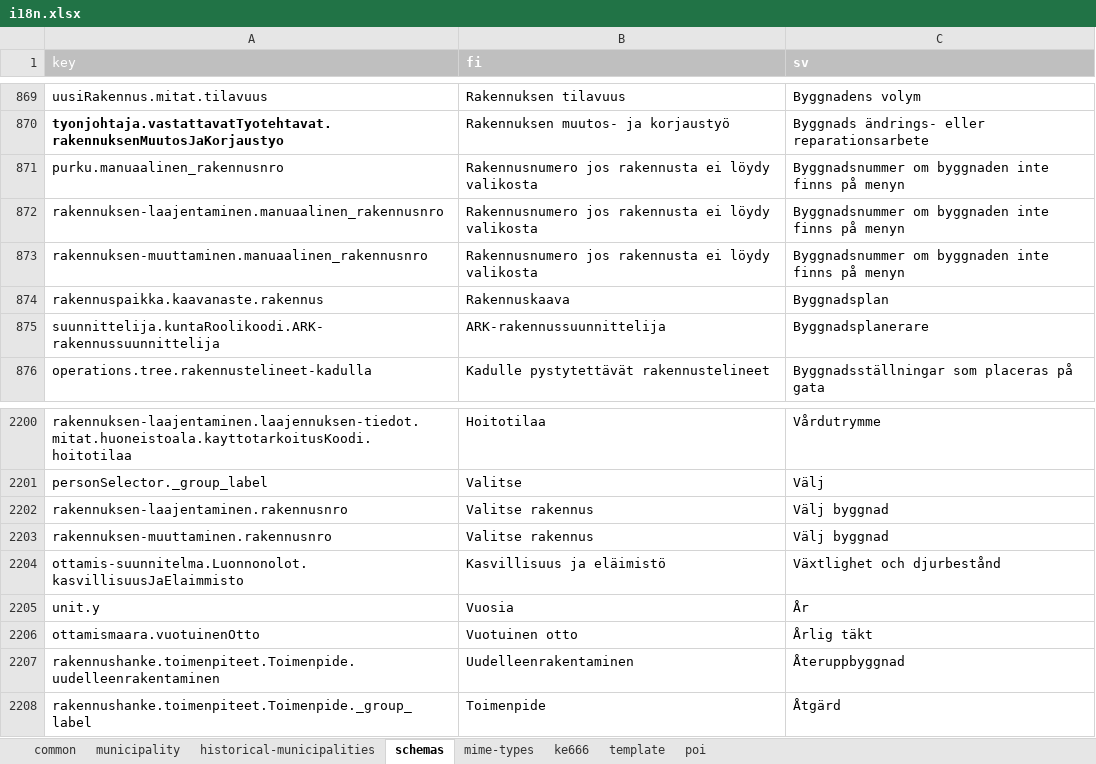
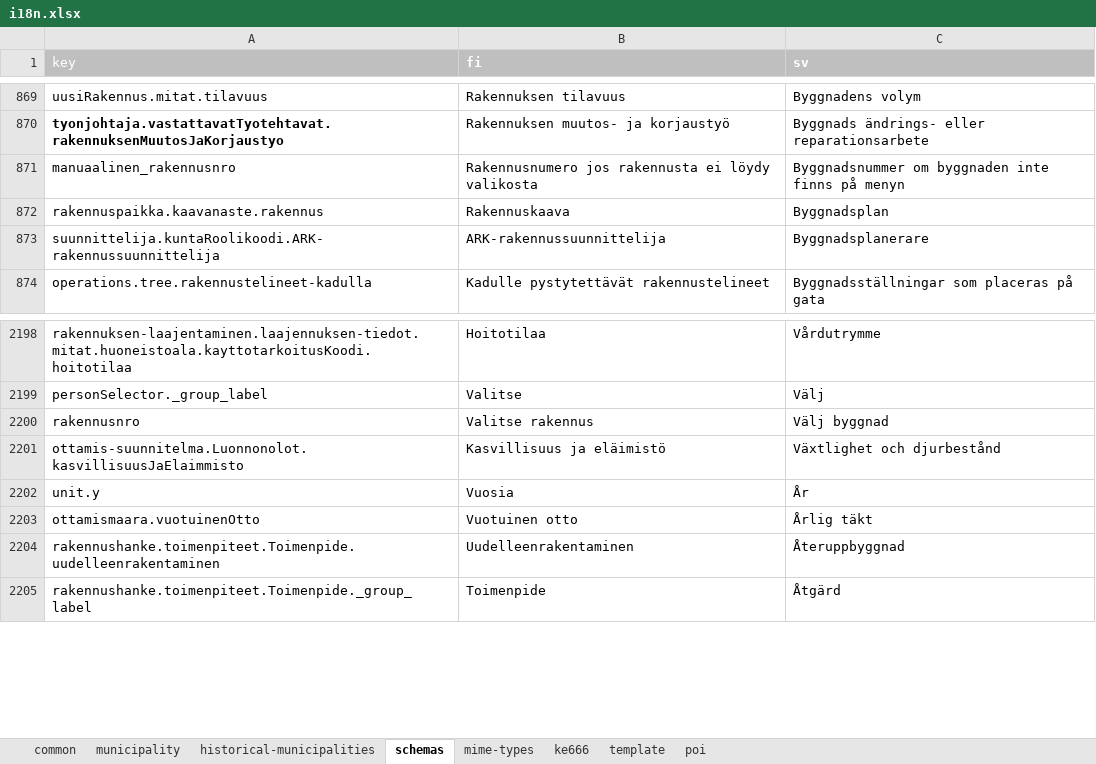
Before and after one commit to lupapiste/lupapiste, an Excel workbook: resources/i18n.xlsx, sheet schemas, drawn as a sheet; only a part is shown, gaps mark what is left out; values as stored, in another font and other column widths than the file's, no borders; conditional formats not drawn; removed rows and columns are numbered as before the commit, all else as after; the diff covers the shown part only; the diff names each change by its address in the sheet, - before the commit and + after, or states it on an @@ line.

```diff
--- a/resources/i18n.xlsx (sheet schemas)
+++ b/resources/i18n.xlsx (sheet schemas)
-A871 (key): purku.manuaalinen_rakennusnro
+A871 (key): manuaalinen_rakennusnro
-row 872: rakennuksen-laajentaminen.manuaalinen_rakennusnro | Rakennusnumero jos rakennusta ei löydy valikosta | Byggnadsnummer om byggnaden inte finns på menyn
-row 873: rakennuksen-muuttaminen.manuaalinen_rakennusnro | Rakennusnumero jos rakennusta ei löydy valikosta | Byggnadsnummer om byggnaden inte finns på menyn
-row 2202: rakennuksen-laajentaminen.rakennusnro | Valitse rakennus | Välj byggnad
-A2200 (key): rakennuksen-muuttaminen.rakennusnro
+A2200 (key): rakennusnro
```
Also changed, not shown: 45 added rows elsewhere in this sheet, sheet common, 4 other files.
